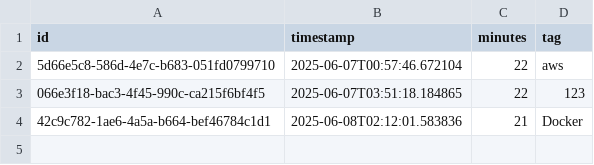
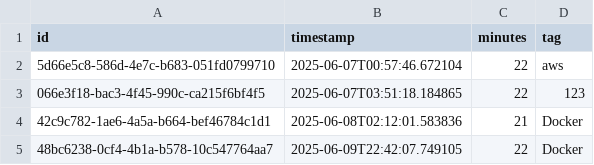
Before and after one commit to Tim275/devops-mindset-app, a CSV file: src/backend/data/sessions.csv, drawn as a sheet; the diff names each change by its address in the sheet, - before the commit and + after, or states it on an @@ line.

```diff
--- a/src/backend/data/sessions.csv
+++ b/src/backend/data/sessions.csv
+row 5: 48bc6238-0cf4-4b1a-b578-10c547764aa7 | 2025-06-09T22:42:07.749105 | 22 | Docker
```
Also changed, not shown: 2 other files.
